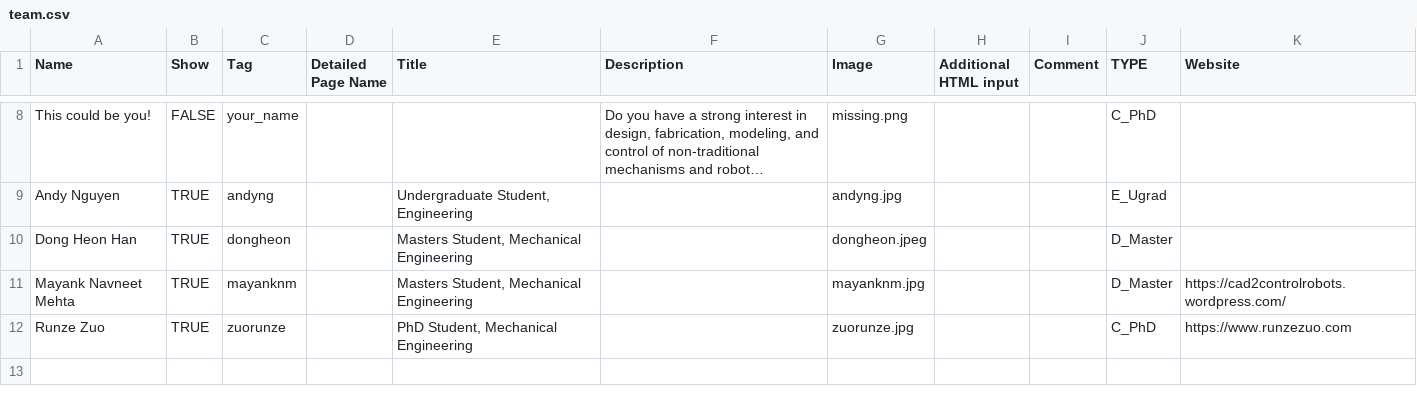
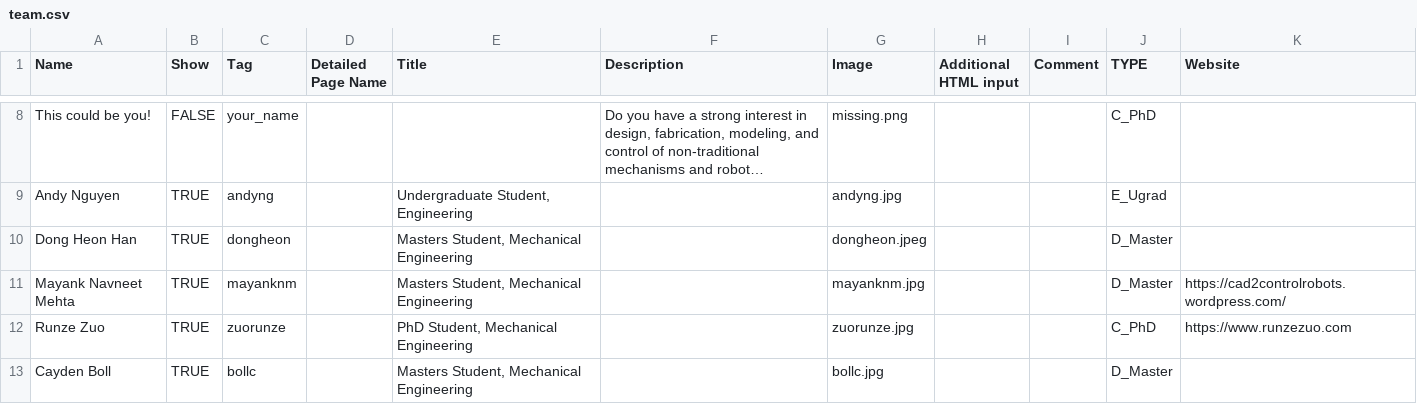
Before and after one commit to free-laboratory/free-laboratory.github.io, a CSV file: _data/team.csv, drawn as a sheet; only a part is shown, gaps mark what is left out; long unchanged cells end in …; the diff names each change by its address in the sheet, - before the commit and + after, or states it on an @@ line.

Commit message:
added Cayden to the website

```diff
--- a/_data/team.csv
+++ b/_data/team.csv
+row 13: Cayden Boll | TRUE | bollc |  | Masters Student, Mechanical Engineering |  | bollc.jpg |  |  | D_Master
```
Also changed, not shown: 6 other files.
